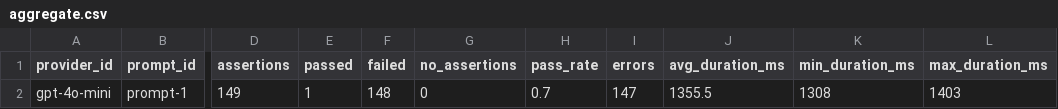
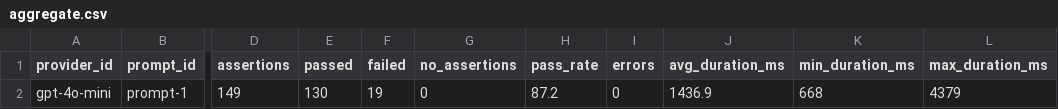
Before and after one commit to kevinschaul/llm-evals, a CSV file: src/evals/nhtsa-recalls/results/aggregate.csv, drawn as a sheet; only a part is shown, gaps mark what is left out; the diff names each change by its address in the sheet, - before the commit and + after, or states it on an @@ line.

```diff
--- a/src/evals/nhtsa-recalls/results/aggregate.csv
+++ b/src/evals/nhtsa-recalls/results/aggregate.csv
-E2 (passed): 1
+E2 (passed): 130
-F2 (failed): 148
+F2 (failed): 19
-H2 (pass_rate): 0.7
+H2 (pass_rate): 87.2
-I2 (errors): 147
+I2 (errors): 0
-J2 (avg_duration_ms): 1355.5
+J2 (avg_duration_ms): 1436.9
-K2 (min_duration_ms): 1308
+K2 (min_duration_ms): 668
-L2 (max_duration_ms): 1403
+L2 (max_duration_ms): 4379
```
Also changed, not shown: src/evals/article-tracking-trump/results/aggregate.csv, src/evals/extract-fema-incidents/results/results.csv, 4 other files.
